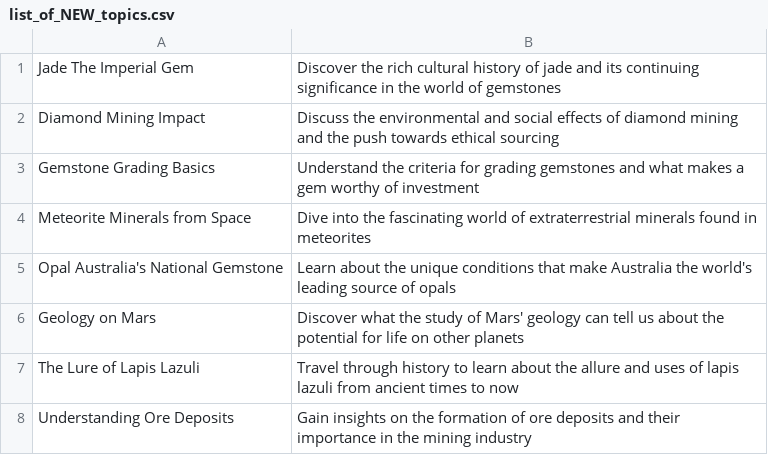
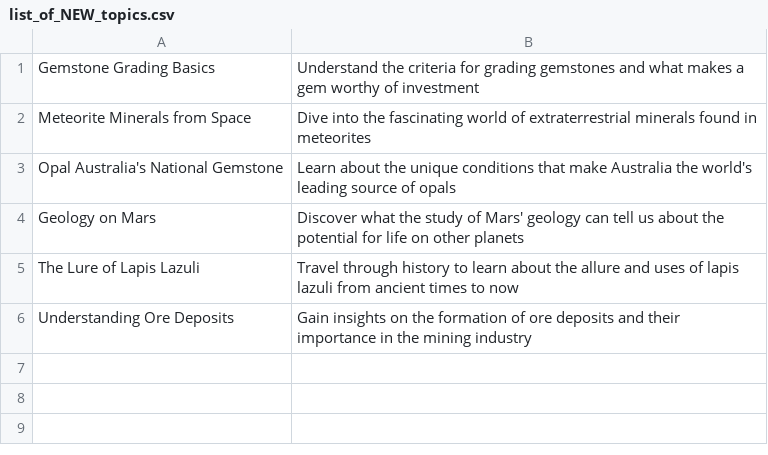
Before and after one commit to agigante80/galena_es, a CSV file: AI_content/list_of_NEW_topics.csv, drawn as a sheet.

```diff
--- a/AI_content/list_of_NEW_topics.csv
+++ b/AI_content/list_of_NEW_topics.csv
@@ -1,3 +1 @@
-Jade The Imperial Gem,Discover the rich cultural history of jade and its continuing significance in the world of gemstones
-Diamond Mining Impact,Discuss the environmental and social effects of diamond mining and the push towards ethical sourcing
 Gemstone Grading Basics,Understand the criteria for grading gemstones and what makes a gem worthy of investment
```
Also changed, not shown: AI_content/list_of_ARCHIVED_topics.csv, 2 other files.
